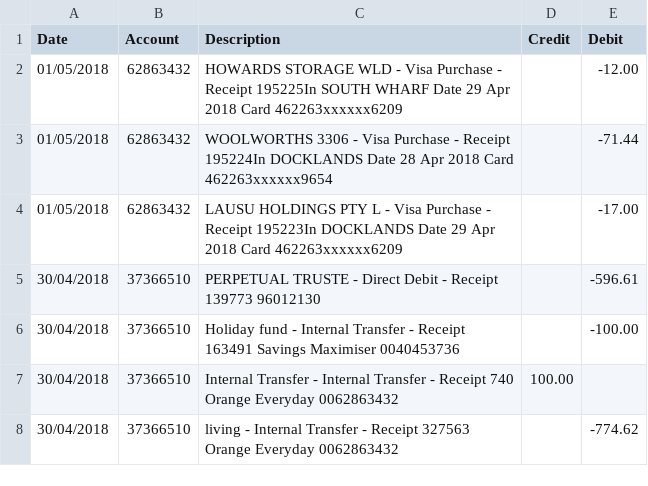
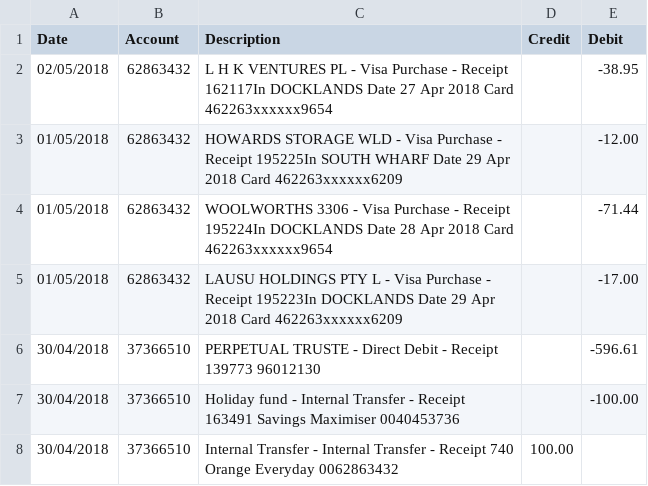
Before and after one commit to codingric/moneyman, a CSV file: import.csv, drawn as a sheet; only a part is shown; the shorter side is filled out with more unchanged rows.

```diff
--- a/import.csv
+++ b/import.csv
@@ -1,2 +1,3 @@
 Date,Account,Description,Credit,Debit
+02/05/2018,62863432,L H K VENTURES PL - Visa Purchase - Receipt 162117In DOCKLANDS Date 27 Apr 2018 Card 462263xxxxxx9654,,-38.95
 01/05/2018,62863432,HOWARDS STORAGE WLD - Visa Purchase - Receipt 195225In SOUTH WHARF Date 29 Apr 2018 Card 462263xxxxxx6209,,-12.00
```
Also changed, not shown: 5 other files.
